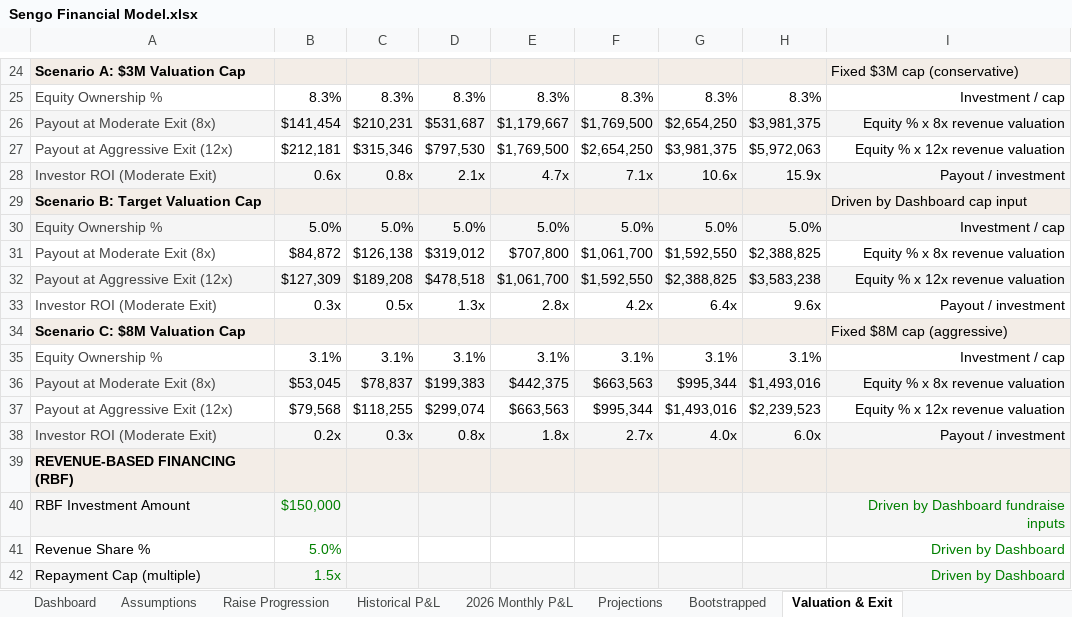
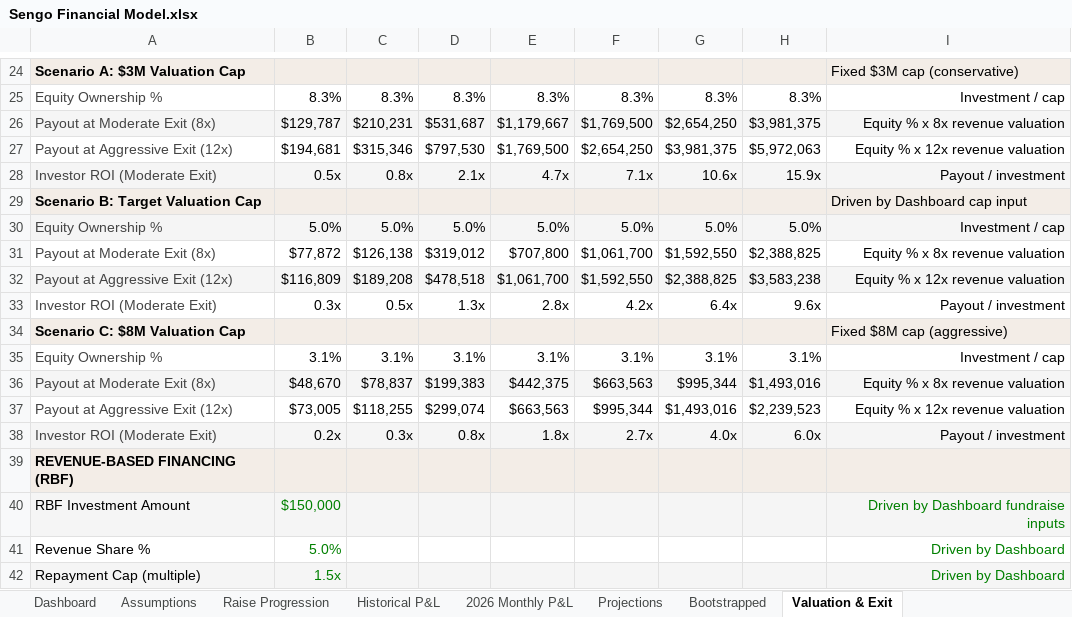
Before and after one commit to bysengo/bysengotest, an Excel workbook: Sengo Financial Model.xlsx, sheet Valuation & Exit, drawn as a sheet; only a part is shown, gaps mark what is left out; values as stored, in another font and other column widths than the file's, no borders; the diff covers the shown part only; the diff names each change by its address in the sheet, - before the commit and + after, or states it on an @@ line.

```diff
--- a/Sengo Financial Model.xlsx (sheet Valuation & Exit)
+++ b/Sengo Financial Model.xlsx (sheet Valuation & Exit)
-B26: $141,454
+B26: $129,787
-B27: $212,181
+B27: $194,681
-B28: 0.6x
+B28: 0.5x
-B31: $84,872
+B31: $77,872
-B32: $127,309
+B32: $116,809
-B36: $53,045
+B36: $48,670
-B37: $79,568
+B37: $73,005
```
Also changed, not shown: 20 edited cells elsewhere in this sheet, sheet Projections, sheet Dashboard, sheet Historical P&L, sheet Bootstrapped, sheet Assumptions.
